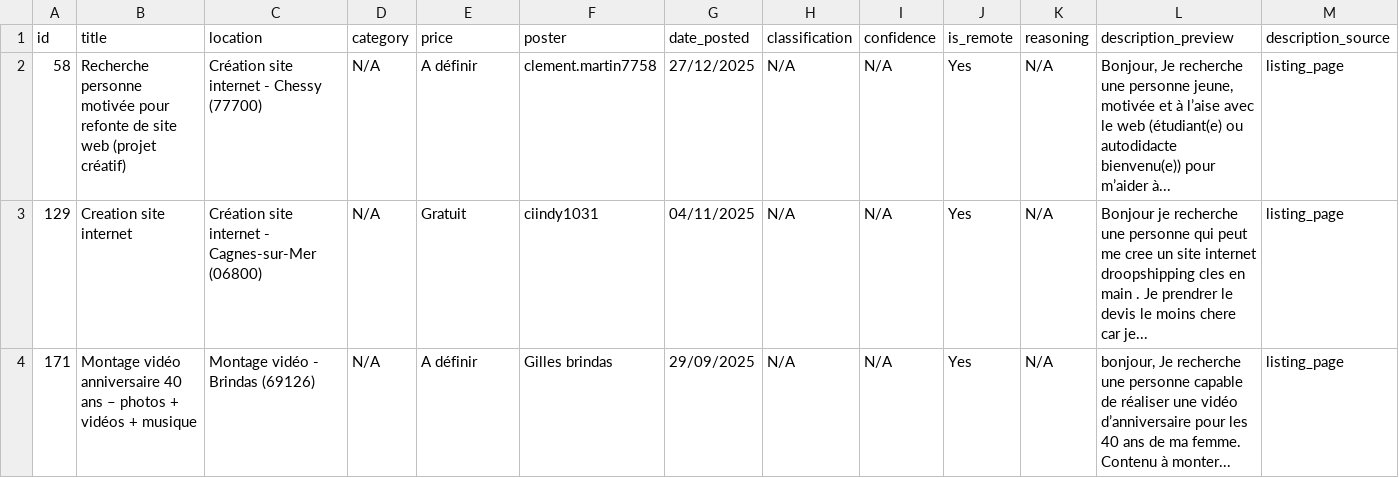
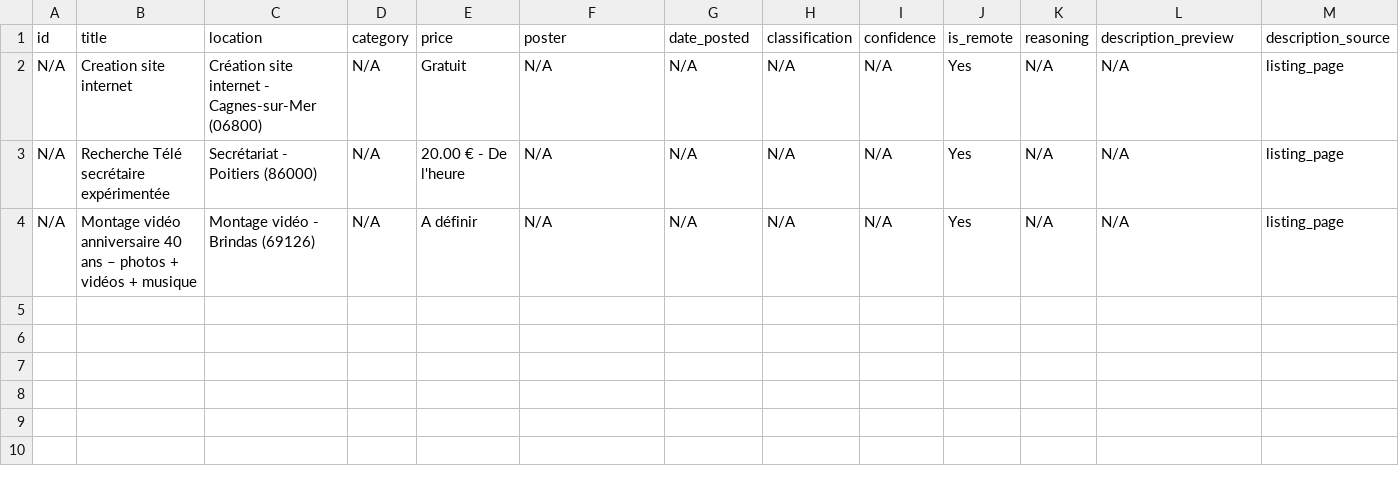
Before and after one commit to Dlawlet/afidiOS-finder, a CSV file: exports/remote_jobs_latest.csv, drawn as a sheet; only a part is shown; removed rows and columns are numbered as before the commit, all else as after; rows hold the shown columns only; the diff names each change by its address in the sheet, - before the commit and + after, or states it on an @@ line.

```diff
--- a/exports/remote_jobs_latest.csv
+++ b/exports/remote_jobs_latest.csv
-row 2: 58 | Recherche personne motivée pour refonte de site web (projet créatif) | Création site internet - Chessy (77700) | N/A | A définir | clement.martin7758 | 27/12/2025 | N/A | N/A | Yes | N/A | Bonjour, Je recherche une personne jeune, motivée et à l’aise avec le web (étudiant(e) ou autodidacte bienvenu(e)) pour m’aider à... | listing_page
-A2 (id): 129
+A2 (id): N/A
-F2 (poster): ciindy1031
+F2 (poster): N/A
-G2 (date_posted): 04/11/2025
+G2 (date_posted): N/A
-L2 (description_preview): Bonjour je recherche une personne qui peut me cree un site internet droopshipping cles en main . Je prendrer le devis le moins chere car je...
+L2 (description_preview): N/A
+row 3: N/A | Recherche Télé secrétaire expérimentée | Secrétariat - Poitiers (86000) | N/A | 20.00 € - De l'heure | N/A | N/A | N/A | N/A | Yes | N/A | N/A | listing_page
-A4 (id): 171
+A4 (id): N/A
-F4 (poster): Gilles brindas
+F4 (poster): N/A
-G4 (date_posted): 29/09/2025
+G4 (date_posted): N/A
-L4 (description_preview): bonjour, Je recherche une personne capable de réaliser une vidéo d’anniversaire pour les 40 ans de ma femme. Contenu à monter...
+L4 (description_preview): N/A
```
Also changed, not shown: 5 other files.
